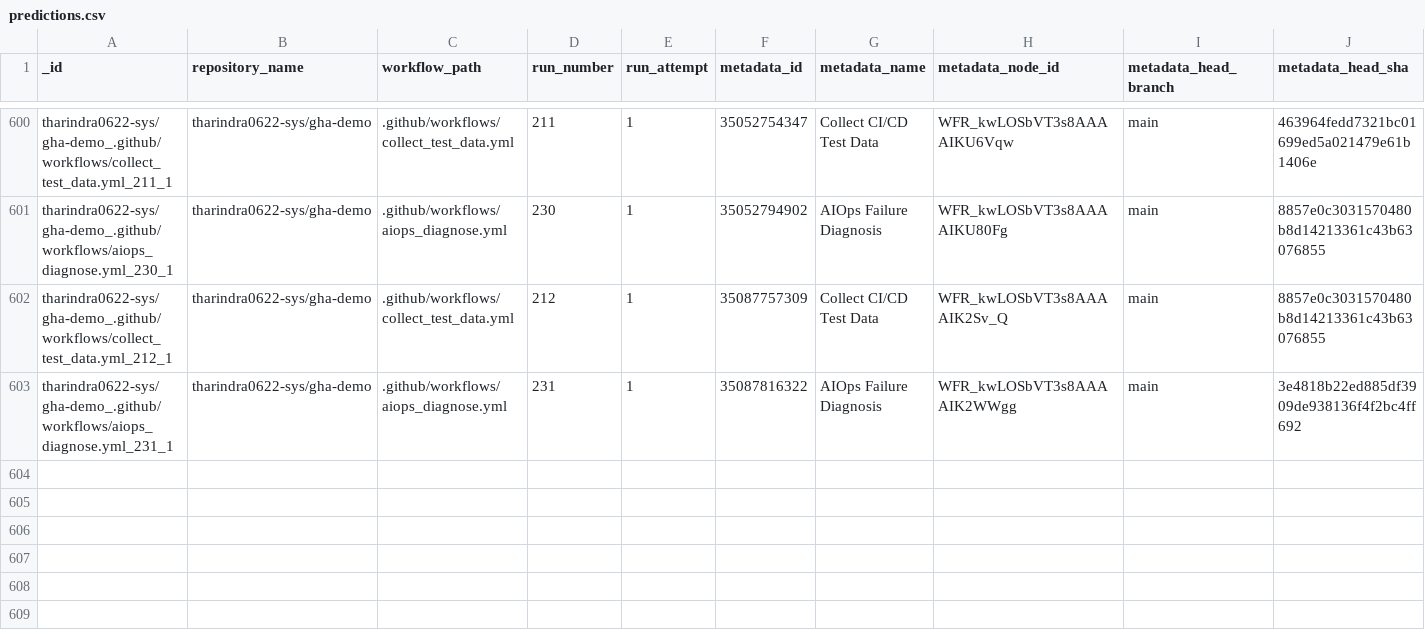
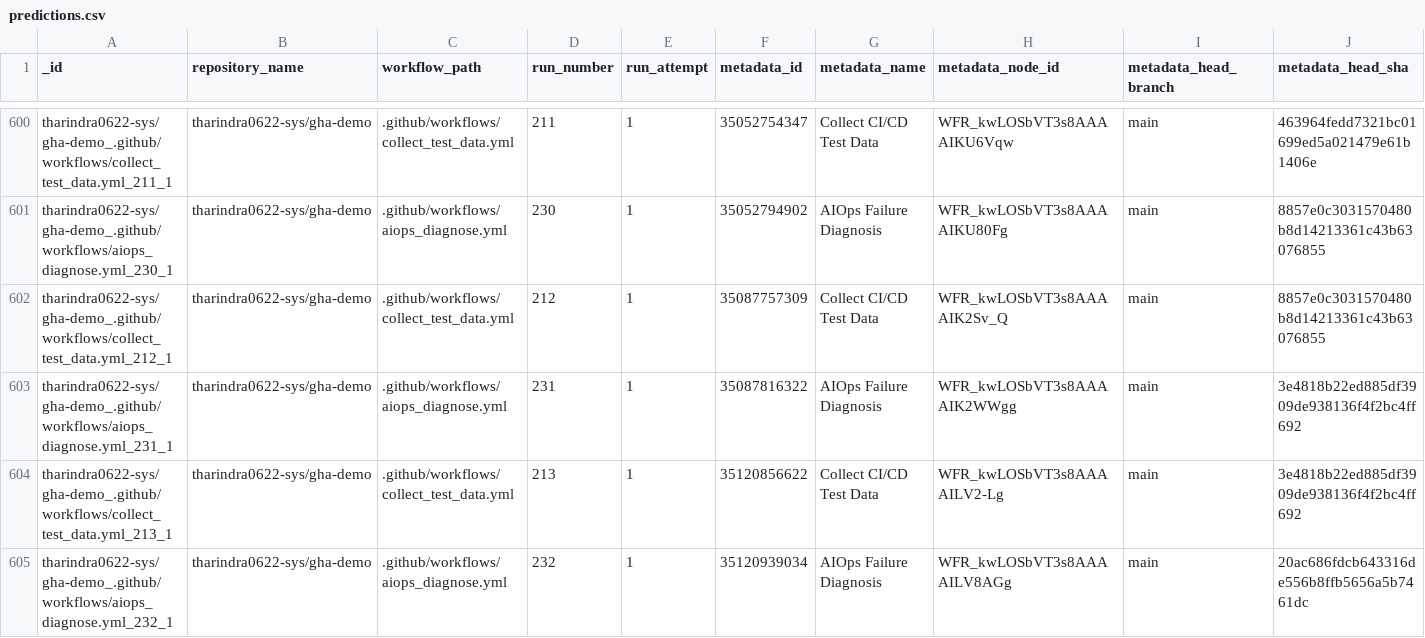
Before and after one commit to tharindra0622-sys/gha-demo, a CSV file: data/predictions.csv, drawn as a sheet; only a part is shown, gaps mark what is left out; rows hold the shown columns only; the diff names each change by its address in the sheet, - before the commit and + after, or states it on an @@ line.

```diff
--- a/data/predictions.csv
+++ b/data/predictions.csv
+row 604: tharindra0622-sys/gha-demo_.github/workflows/collect_test_data.yml_213_1 | tharindra0622-sys/gha-demo | .github/workflows/collect_test_data.yml | 213 | 1 | 35120856622 | Collect CI/CD Test Data | WFR_kwLOSbVT3s8AAAAILV2-Lg | main | 3e4818b22ed885df3909de938136f4f2bc4ff692
+row 605: tharindra0622-sys/gha-demo_.github/workflows/aiops_diagnose.yml_232_1 | tharindra0622-sys/gha-demo | .github/workflows/aiops_diagnose.yml | 232 | 1 | 35120939034 | AIOps Failure Diagnosis | WFR_kwLOSbVT3s8AAAAILV8AGg | main | 20ac686fdcb643316de556b8ffb5656a5b7461dc
```
Also changed, not shown: data/test_data.csv, 1 other file.
